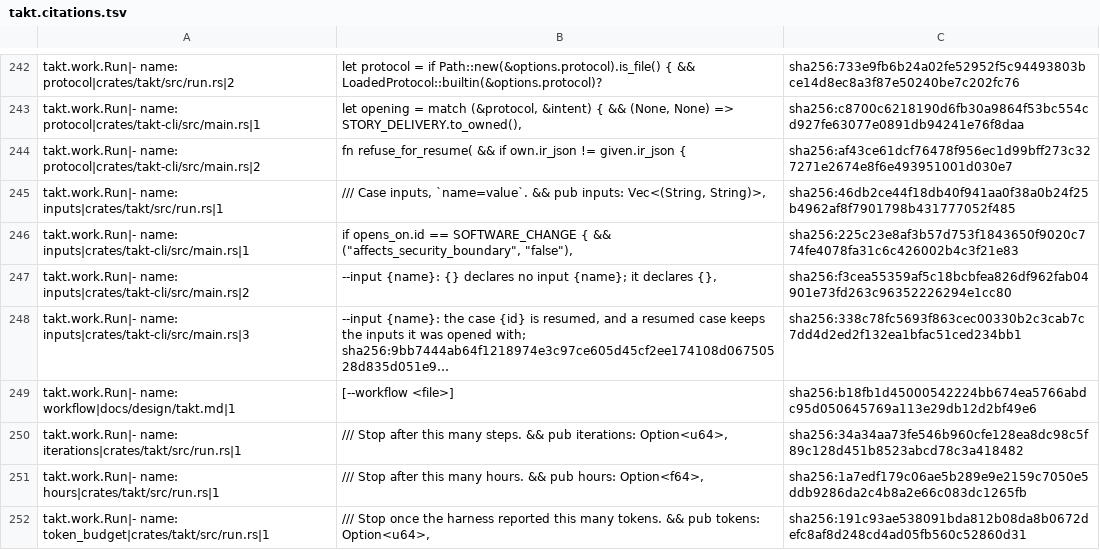
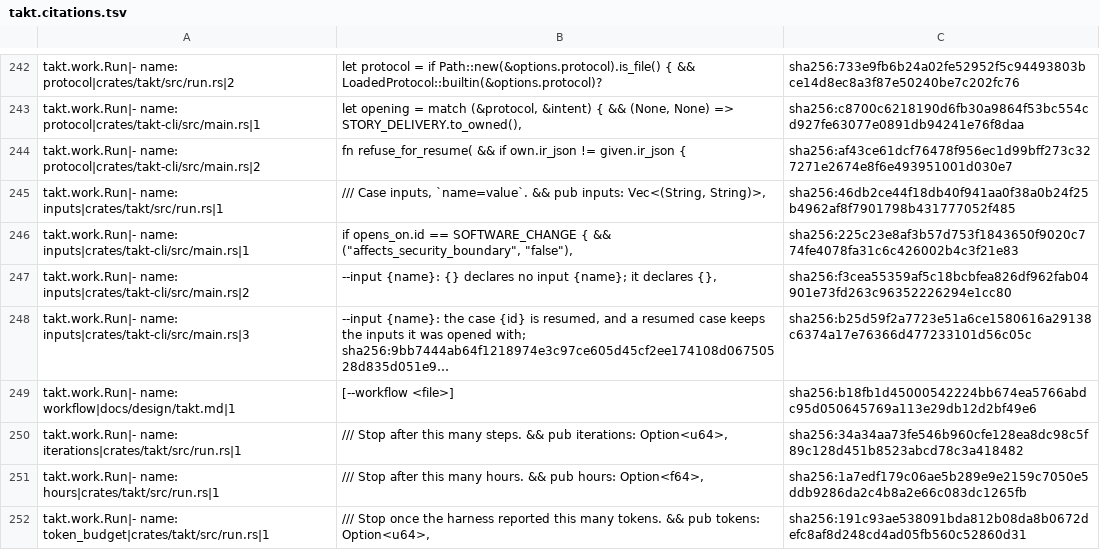
Before and after one commit to beyond10x/takt, a TSV file: ess/domains/takt.citations.tsv, drawn as a sheet; only a part is shown, gaps mark what is left out; long unchanged cells end in …; the diff names each change by its address in the sheet, - before the commit and + after, or states it on an @@ line.

```diff
--- a/ess/domains/takt.citations.tsv
+++ b/ess/domains/takt.citations.tsv
-C248: sha256:338c78fc5693f863cec00330b2c3cab7c7dd4d2ed2f132ea1bfac51ced234bb1
+C248: sha256:b25d59f2a7723e51a6ce1580616a29138c6374a17e76366d477233101d56c05c
```
Also changed, not shown: 6 other files.
